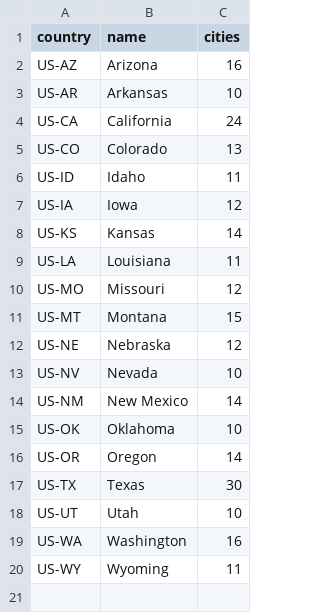
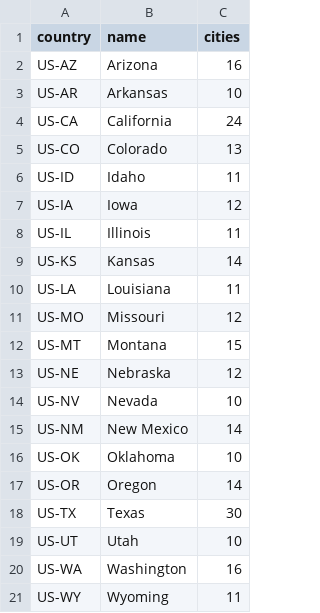
Before and after one commit to nautofon/ats-cities, a CSV file: countries.csv, drawn as a sheet.

Commit message:
Add Illinois

```diff
--- a/countries.csv
+++ b/countries.csv
@@ -7,2 +7,3 @@ US-ID,Idaho,11
 US-IA,Iowa,12
+US-IL,Illinois,11
 US-KS,Kansas,14
```
Also changed, not shown: 1 other file.
